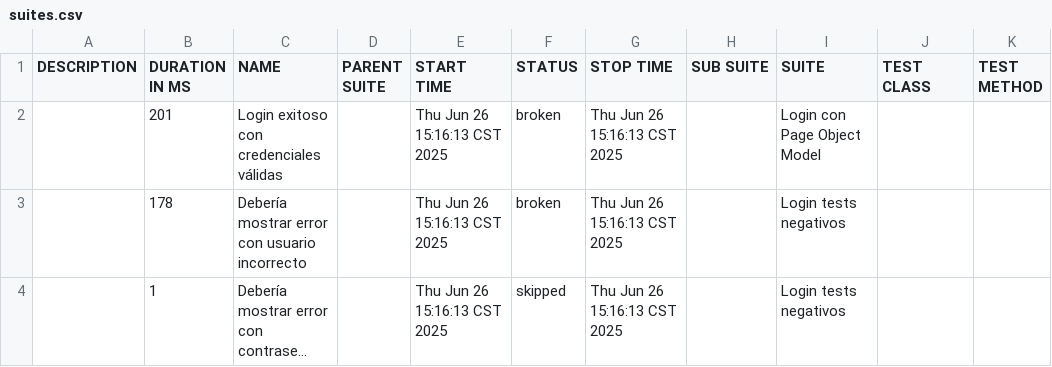
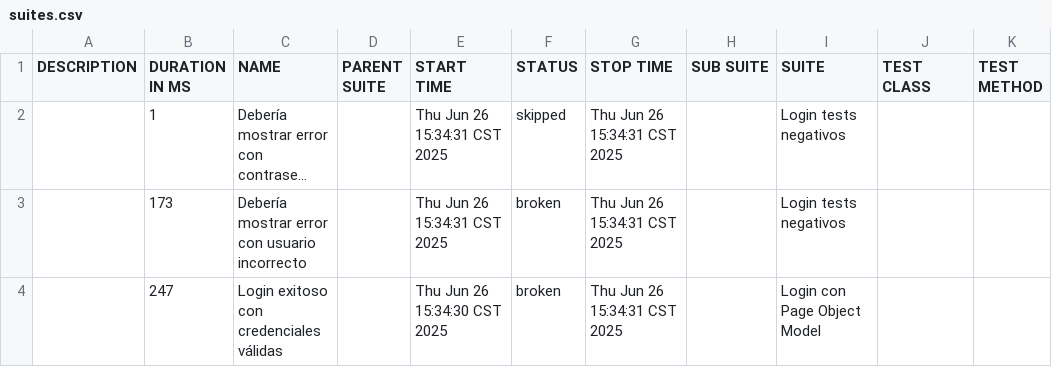
Before and after one commit to RicardoVasq/LoginAutomationCypress, a CSV file: allure-report/data/suites.csv, drawn as a sheet; long unchanged cells end in …; removed rows and columns are numbered as before the commit, all else as after; the diff names each change by its address in the sheet, - before the commit and + after, or states it on an @@ line.

```diff
--- a/allure-report/data/suites.csv
+++ b/allure-report/data/suites.csv
-row 2:  | 201 | Login exitoso con credenciales válidas |  | Thu Jun 26 15:16:13 CST 2025 | broken | Thu Jun 26 15:16:13 CST 2025 |  | Login con Page Object Model
-row 3:  | 178 | Debería mostrar error con usuario incorrecto |  | Thu Jun 26 15:16:13 CST 2025 | broken | Thu Jun 26 15:16:13 CST 2025 |  | Login tests negativos
-E2 (START TIME): Thu Jun 26 15:16:13 CST 2025
+E2 (START TIME): Thu Jun 26 15:34:31 CST 2025
-G2 (STOP TIME): Thu Jun 26 15:16:13 CST 2025
+G2 (STOP TIME): Thu Jun 26 15:34:31 CST 2025
+row 3:  | 173 | Debería mostrar error con usuario incorrecto |  | Thu Jun 26 15:34:31 CST 2025 | broken | Thu Jun 26 15:34:31 CST 2025 |  | Login tests negativos
+row 4:  | 247 | Login exitoso con credenciales válidas |  | Thu Jun 26 15:34:30 CST 2025 | broken | Thu Jun 26 15:34:31 CST 2025 |  | Login con Page Object Model
```
Also changed, not shown: 39 other files.
